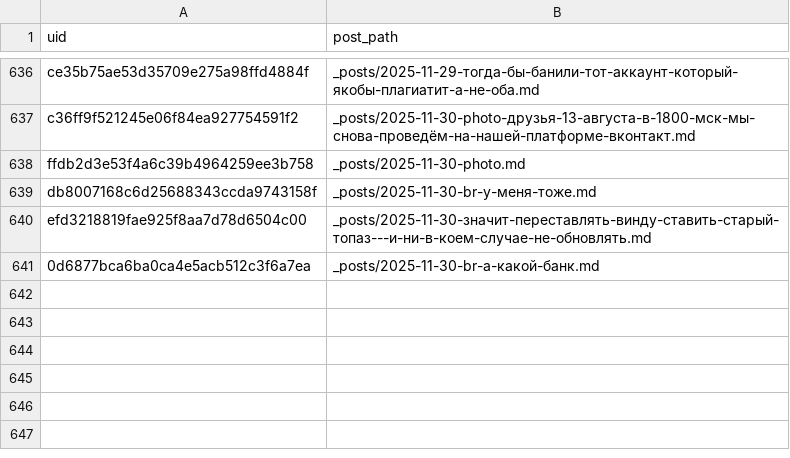
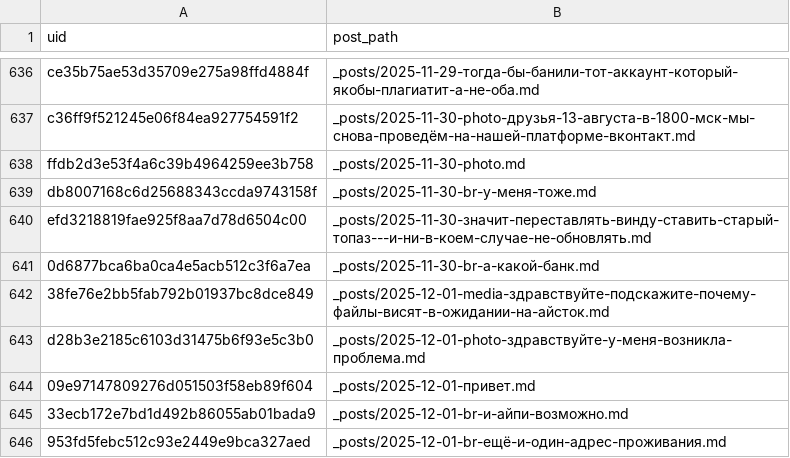
Before and after one commit to ViShark2882/niche-hub, a CSV file: data/published.csv, drawn as a sheet; only a part is shown, gaps mark what is left out.

Commit message:
new posts

```diff
--- a/data/published.csv
+++ b/data/published.csv
@@ -641 +641,6 @@ efd3218819fae925f8aa7d78d6504c00,_posts/2025-11-30-значит-перестав
 0d6877bca6ba0ca4e5acb512c3f6a7ea,_posts/2025-11-30-br-а-какой-банк.md
+38fe76e2bb5fab792b01937bc8dce849,_posts/2025-12-01-media-здравствуйте-подскажите-почему-файлы-висят-в-ожидании-на-айсток.md
+d28b3e2185c6103d31475b6f93e5c3b0,_posts/2025-12-01-photo-здравствуйте-у-меня-возникла-проблема.md
+09e97147809276d051503f58eb89f604,_posts/2025-12-01-привет.md
+33ecb172e7bd1d492b86055ab01bada9,_posts/2025-12-01-br-и-айпи-возможно.md
+953fd5febc512c93e2449e9bca327aed,_posts/2025-12-01-br-ещё-и-один-адрес-проживания.md
```
Also changed, not shown: 5 other files.
